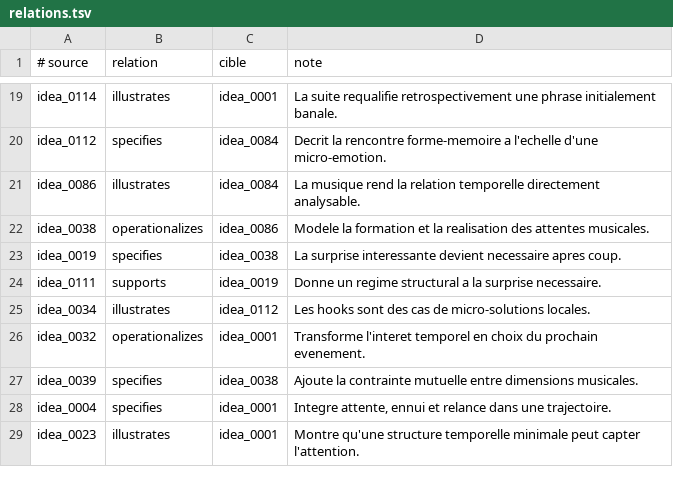
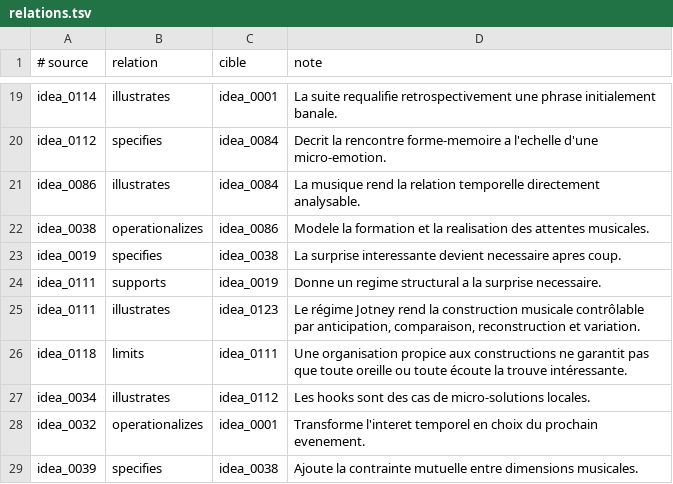
Before and after one commit to fpachet/interesting_thesis, a TSV file: cartes/relations.tsv, drawn as a sheet; only a part is shown, gaps mark what is left out; the shorter side is filled out with more unchanged rows.

Commit message:
Relier Jotney à la construction mentale et distinguer intérêt et préférence

```diff
--- a/cartes/relations.tsv
+++ b/cartes/relations.tsv
@@ -24,2 +24,4 @@ idea_0019	specifies	idea_0038	La surprise interessante devient necessaire apres
 idea_0111	supports	idea_0019	Donne un regime structural a la surprise necessaire.
+idea_0111	illustrates	idea_0123	Le régime Jotney rend la construction musicale contrôlable par anticipation, comparaison, reconstruction et variation.
+idea_0118	limits	idea_0111	Une organisation propice aux constructions ne garantit pas que toute oreille ou toute écoute la trouve intéressante.
 idea_0034	illustrates	idea_0112	Les hooks sont des cas de micro-solutions locales.
```
Also changed, not shown: 8 other files.
